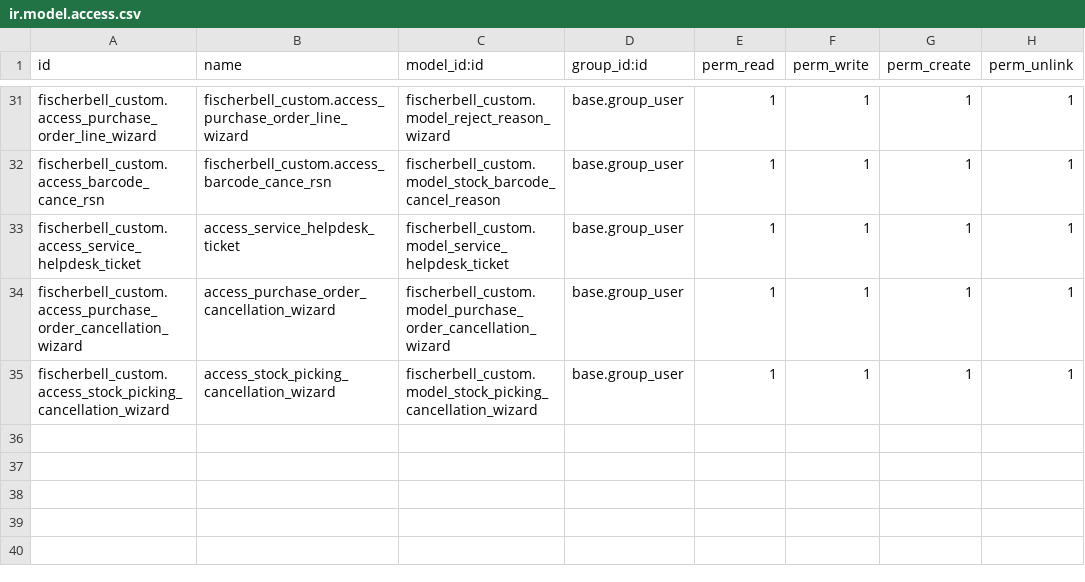
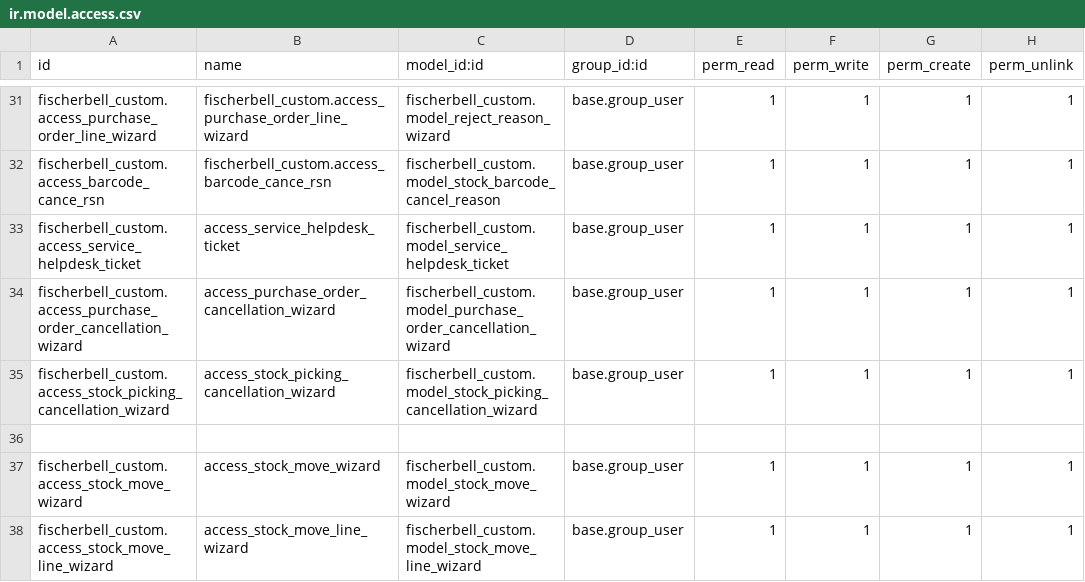
Before and after one commit to ensigncode/ec_JC_fischerbell_v16, a CSV file: source_codes/addons_fb/fischerbell_custom/security/ir.model.access.csv, drawn as a sheet; only a part is shown, gaps mark what is left out; the diff names each change by its address in the sheet, - before the commit and + after, or states it on an @@ line.

Commit message:
[IMP][ Operation Task 8] - Operation User's notification

```diff
--- a/source_codes/addons_fb/fischerbell_custom/security/ir.model.access.csv
+++ b/source_codes/addons_fb/fischerbell_custom/security/ir.model.access.csv
+row 36: (empty)
+row 37: fischerbell_custom.access_stock_move_wizard | access_stock_move_wizard | fischerbell_custom.model_stock_move_wizard | base.group_user | 1 | 1 | 1 | 1
+row 38: fischerbell_custom.access_stock_move_line_wizard | access_stock_move_line_wizard | fischerbell_custom.model_stock_move_line_wizard | base.group_user | 1 | 1 | 1 | 1
```
Also changed, not shown: 7 other files.
